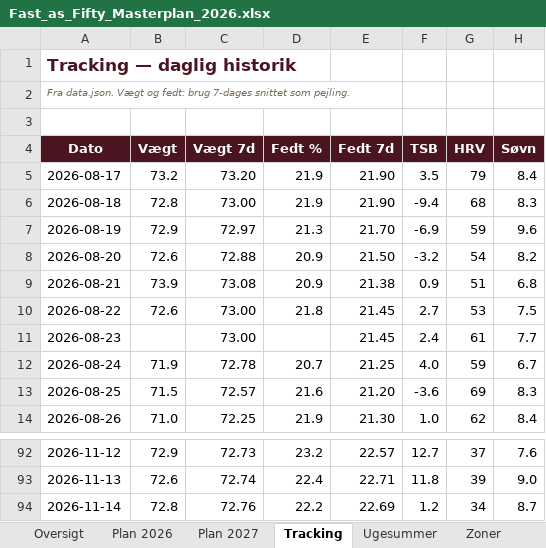
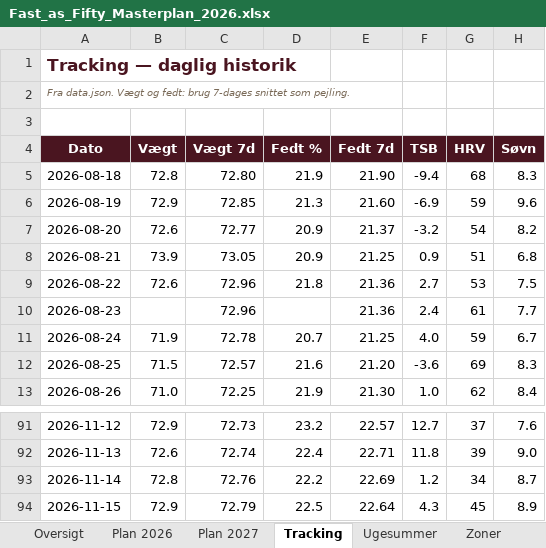
Before and after one commit to hammerbamsen/fast-as-50, an Excel workbook: data/Fast_as_Fifty_Masterplan_2026.xlsx, sheet Tracking, drawn as a sheet; only a part is shown, gaps mark what is left out; values as stored, in another font and other column widths than the file's, no borders; removed rows and columns are numbered as before the commit, all else as after; the diff names each change by its address in the sheet, - before the commit and + after, or states it on an @@ line.

```diff
--- a/data/Fast_as_Fifty_Masterplan_2026.xlsx (sheet Tracking)
+++ b/data/Fast_as_Fifty_Masterplan_2026.xlsx (sheet Tracking)
-row 5: 2026-08-17 | 73.2 | 73.20 | 21.9 | 21.90 | 3.5 | 79 | 8.4
-C5 (Vægt 7d): 73.00
+C5 (Vægt 7d): 72.80
-C6 (Vægt 7d): 72.97
+C6 (Vægt 7d): 72.85
-E6 (Fedt 7d): 21.70
+E6 (Fedt 7d): 21.60
-C7 (Vægt 7d): 72.88
+C7 (Vægt 7d): 72.77
-E7 (Fedt 7d): 21.50
+E7 (Fedt 7d): 21.37
-C8 (Vægt 7d): 73.08
+C8 (Vægt 7d): 73.05
-E8 (Fedt 7d): 21.38
+E8 (Fedt 7d): 21.25
-C9:C10 (Vægt 7d): 73.00
+C9:C10 (Vægt 7d): 72.96
-E9:E10 (Fedt 7d): 21.45
+E9:E10 (Fedt 7d): 21.36
+row 94: 2026-11-15 | 72.9 | 72.79 | 22.5 | 22.64 | 4.3 | 45 | 8.9
```
Also changed, not shown: sheet Oversigt, sheet Ugesummer, 1 other file.
